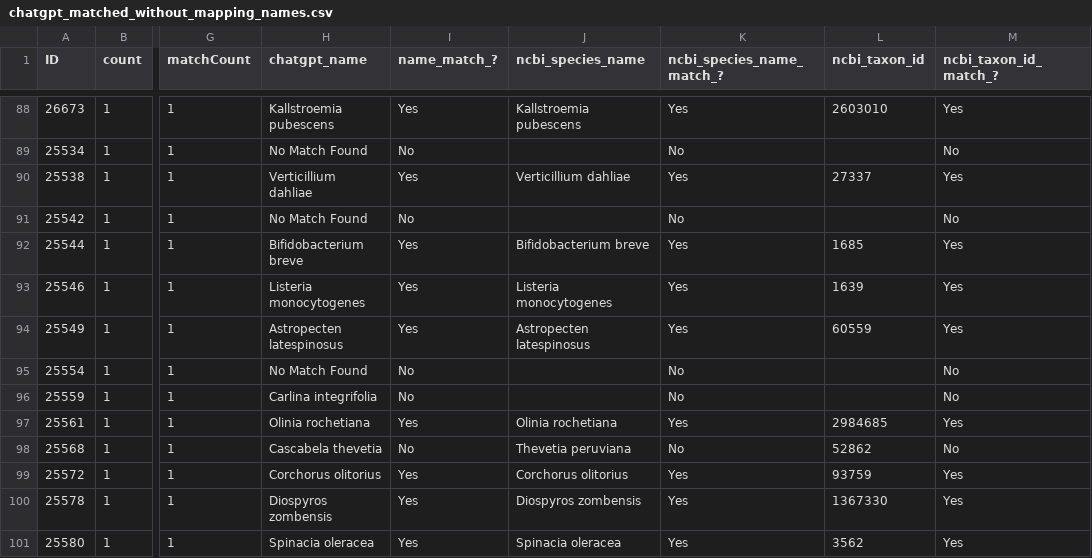
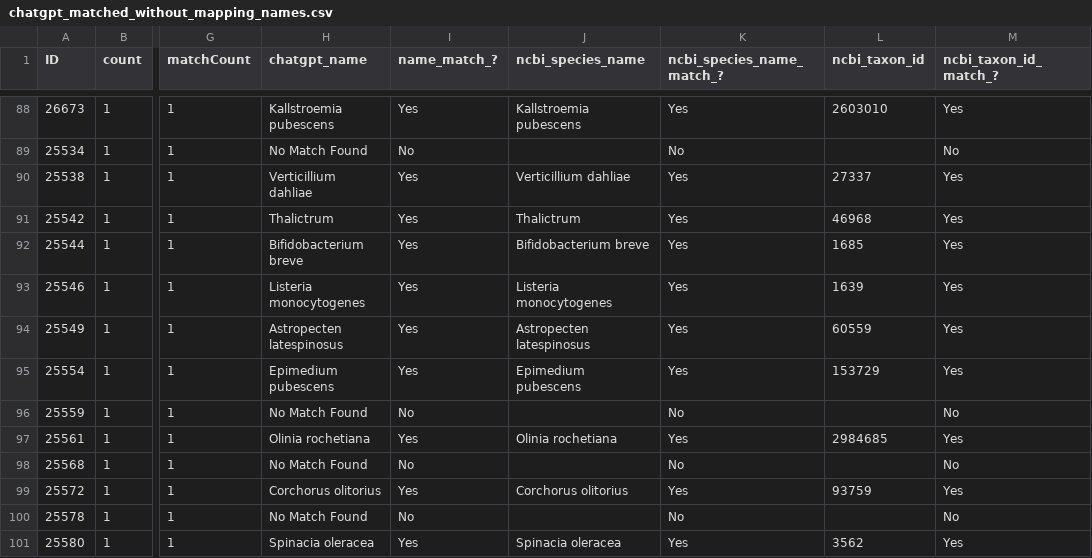
Before and after one commit to glygener/llm-metadata-mapping, a CSV file: data/without_mapping_names/chatgpt_matched_without_mapping_names.csv, drawn as a sheet; only a part is shown, gaps mark what is left out; the diff covers the shown part only; the diff names each change by its address in the sheet, - before the commit and + after, or states it on an @@ line.

```diff
--- a/data/without_mapping_names/chatgpt_matched_without_mapping_names.csv
+++ b/data/without_mapping_names/chatgpt_matched_without_mapping_names.csv
-H91 (chatgpt_name): No Match Found
+H91 (chatgpt_name): Thalictrum
-I91 (name_match_?): No
+I91 (name_match_?): Yes
-J91 (ncbi_species_name): (empty)
+J91 (ncbi_species_name): Thalictrum
-K91 (ncbi_species_name_match_?): No
+K91 (ncbi_species_name_match_?): Yes
-L91 (ncbi_taxon_id): (empty)
+L91 (ncbi_taxon_id): 46968
-M91 (ncbi_taxon_id_match_?): No
+M91 (ncbi_taxon_id_match_?): Yes
-H95 (chatgpt_name): No Match Found
+H95 (chatgpt_name): Epimedium pubescens
-I95 (name_match_?): No
+I95 (name_match_?): Yes
-J95 (ncbi_species_name): (empty)
+J95 (ncbi_species_name): Epimedium pubescens
-K95 (ncbi_species_name_match_?): No
+K95 (ncbi_species_name_match_?): Yes
-L95 (ncbi_taxon_id): (empty)
+L95 (ncbi_taxon_id): 153729
-M95 (ncbi_taxon_id_match_?): No
+M95 (ncbi_taxon_id_match_?): Yes
-H96 (chatgpt_name): Carlina integrifolia
+H96 (chatgpt_name): No Match Found
-H98 (chatgpt_name): Cascabela thevetia
+H98 (chatgpt_name): No Match Found
-J98 (ncbi_species_name): Thevetia peruviana
+J98 (ncbi_species_name): (empty)
-L98 (ncbi_taxon_id): 52862
+L98 (ncbi_taxon_id): (empty)
-H100 (chatgpt_name): Diospyros zombensis
+H100 (chatgpt_name): No Match Found
-I100 (name_match_?): Yes
+I100 (name_match_?): No
-J100 (ncbi_species_name): Diospyros zombensis
+J100 (ncbi_species_name): (empty)
-K100 (ncbi_species_name_match_?): Yes
+K100 (ncbi_species_name_match_?): No
-L100 (ncbi_taxon_id): 1367330
+L100 (ncbi_taxon_id): (empty)
-M100 (ncbi_taxon_id_match_?): Yes
+M100 (ncbi_taxon_id_match_?): No
```
Also changed, not shown: 84 edited cells elsewhere in this file, data/with_mapping_names/chatgpt_matched_with_mapping_names.csv.
